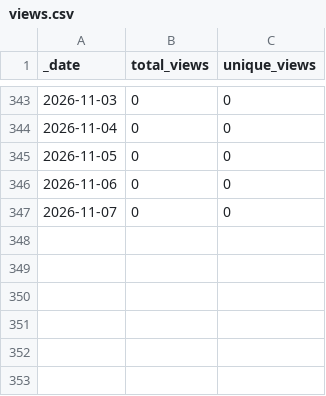
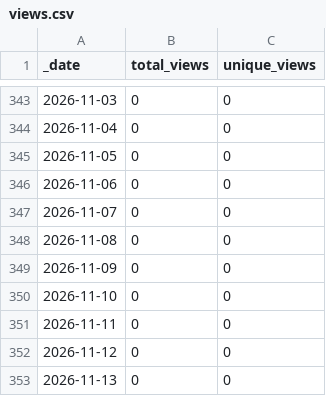
Before and after one commit to guiga-zalu/guiga-zalu, a CSV file: traffic/views.csv, drawn as a sheet; only a part is shown, gaps mark what is left out; the diff names each change by its address in the sheet, - before the commit and + after, or states it on an @@ line.

```diff
--- a/traffic/views.csv
+++ b/traffic/views.csv
+row 348: 2026-11-08 | 0 | 0
+row 349: 2026-11-09 | 0 | 0
+row 350: 2026-11-10 | 0 | 0
+row 351: 2026-11-11 | 0 | 0
+row 352: 2026-11-12 | 0 | 0
+row 353: 2026-11-13 | 0 | 0
```
Also changed, not shown: traffic/clones.csv, 1 other file.
